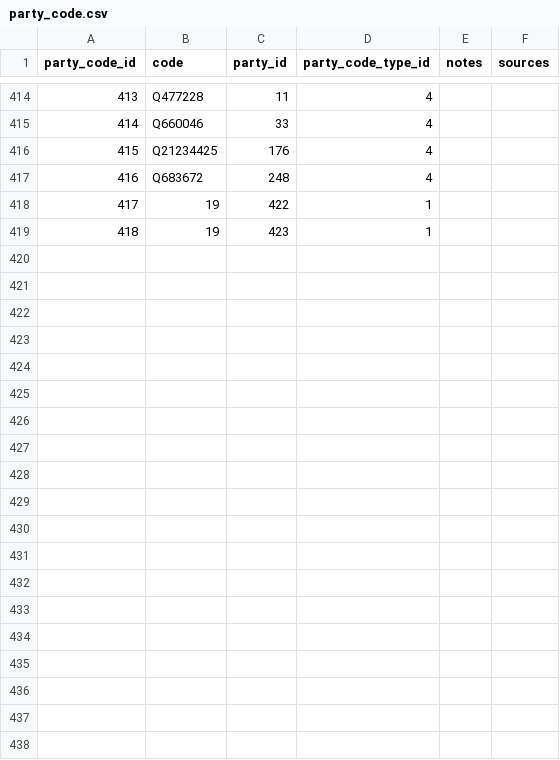
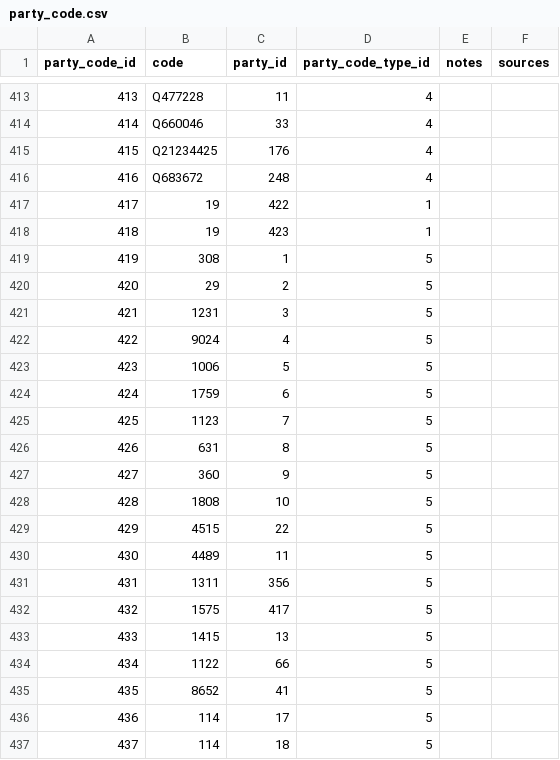
Before and after one commit to swiss/fch-political-party-pipeline, a CSV file: data/input/party_code.csv, drawn as a sheet; only a part is shown, gaps mark what is left out; the diff covers the shown part only.

```diff
--- a/data/input/party_code.csv
+++ b/data/input/party_code.csv
@@ -419 +418,20 @@
 418,19,423,1,,
+419,308,1,5,,
+420,29,2,5,,
+421,1231,3,5,,
+422,9024,4,5,,
+423,1006,5,5,,
+424,1759,6,5,,
+425,1123,7,5,,
+426,631,8,5,,
+427,360,9,5,,
+428,1808,10,5,,
+429,4515,22,5,,
+430,4489,11,5,,
+431,1311,356,5,,
+432,1575,417,5,,
+433,1415,13,5,,
+434,1122,66,5,,
+435,8652,41,5,,
+436,114,17,5,,
+437,114,18,5,,
```
Also changed, not shown: 15 added rows and 1 removed row elsewhere in this file, data/input/election.csv, data/input/election_result_public_role.csv, 36 other files.
